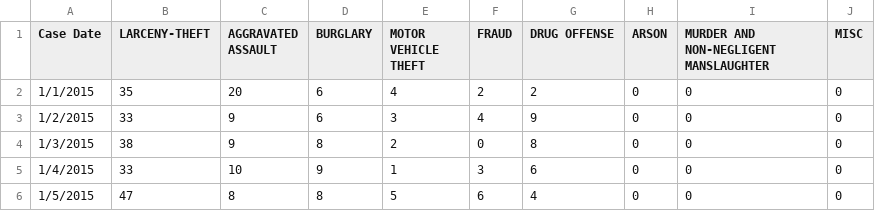
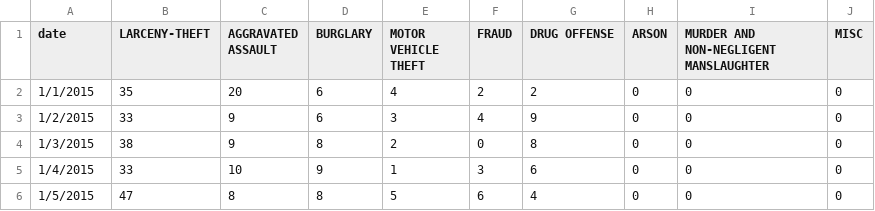
Before and after one commit to Rasbeartin/Project_1_crime, a CSV file: crime_by_date/Orlando city/orlando_by_date.csv, drawn as a sheet; only a part is shown.

```diff
--- a/crime_by_date/Orlando city/orlando_by_date.csv
+++ b/crime_by_date/Orlando city/orlando_by_date.csv
@@ -1,2 +1,2 @@
-Case Date,LARCENY-THEFT,AGGRAVATED ASSAULT,BURGLARY,MOTOR VEHICLE THEFT,FRAUD,DRUG OFFENSE,ARSON,MURDER AND NON-NEGLIGENT MANSLAUGHTER,MISC
+date,LARCENY-THEFT,AGGRAVATED ASSAULT,BURGLARY,MOTOR VEHICLE THEFT,FRAUD,DRUG OFFENSE,ARSON,MURDER AND NON-NEGLIGENT MANSLAUGHTER,MISC
 1/1/2015,35,20,6,4,2,2,0,0,0
```
Also changed, not shown: crime_by_date/Austin/austin_by_date.csv, crime_by_date/Los_Angles_city/LA_by_date.csv, 7 other files.
